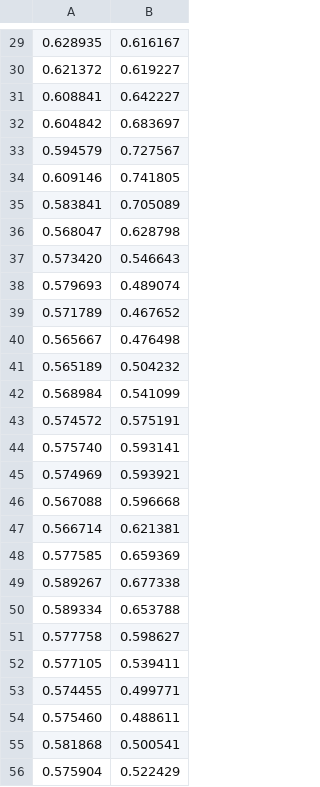
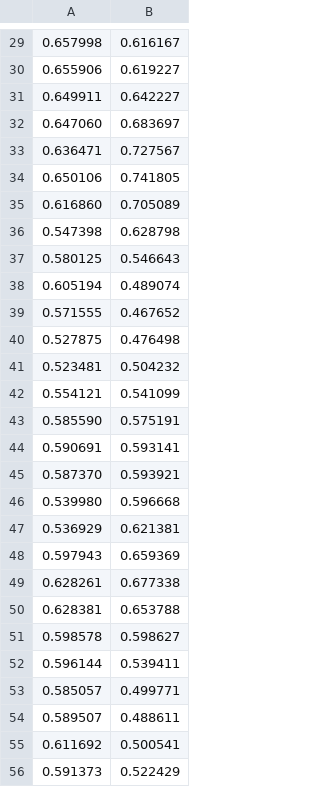
Before and after one commit to MomenK/NFF, a CSV file: NFF/Result.csv, drawn as a sheet; only a part is shown, gaps mark what is left out; the diff covers the shown part only.

```diff
--- a/NFF/Result.csv
+++ b/NFF/Result.csv
@@ -29,28 +29,28 @@
-0.628935,0.616167,
-0.621372,0.619227,
-0.608841,0.642227,
-0.604842,0.683697,
-0.594579,0.727567,
-0.609146,0.741805,
-0.583841,0.705089,
-0.568047,0.628798,
-0.573420,0.546643,
-0.579693,0.489074,
-0.571789,0.467652,
-0.565667,0.476498,
-0.565189,0.504232,
-0.568984,0.541099,
-0.574572,0.575191,
-0.575740,0.593141,
-0.574969,0.593921,
-0.567088,0.596668,
-0.566714,0.621381,
-0.577585,0.659369,
-0.589267,0.677338,
-0.589334,0.653788,
-0.577758,0.598627,
-0.577105,0.539411,
-0.574455,0.499771,
-0.575460,0.488611,
-0.581868,0.500541,
-0.575904,0.522429,
+0.657998,0.616167,
+0.655906,0.619227,
+0.649911,0.642227,
+0.647060,0.683697,
+0.636471,0.727567,
+0.650106,0.741805,
+0.616860,0.705089,
+0.547398,0.628798,
+0.580125,0.546643,
+0.605194,0.489074,
+0.571555,0.467652,
+0.527875,0.476498,
+0.523481,0.504232,
+0.554121,0.541099,
+0.585590,0.575191,
+0.590691,0.593141,
+0.587370,0.593921,
+0.539980,0.596668,
+0.536929,0.621381,
+0.597943,0.659369,
+0.628261,0.677338,
+0.628381,0.653788,
+0.598578,0.598627,
+0.596144,0.539411,
+0.585057,0.499771,
+0.589507,0.488611,
+0.611692,0.500541,
+0.591373,0.522429,
```
Also changed, not shown: 38 edited cells elsewhere in this file, 5 other files.
